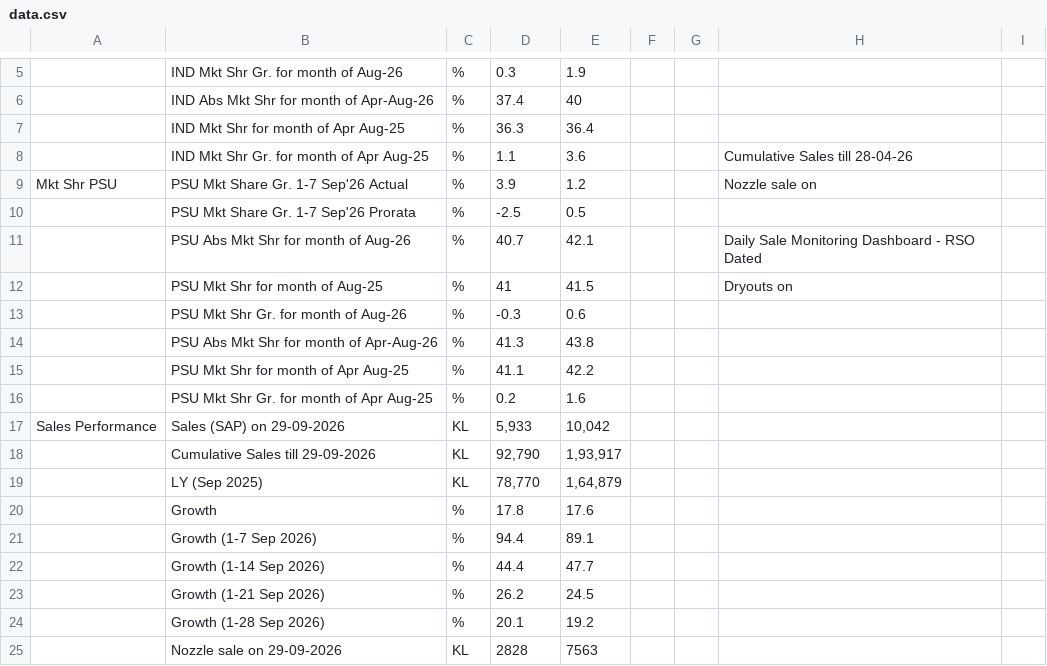
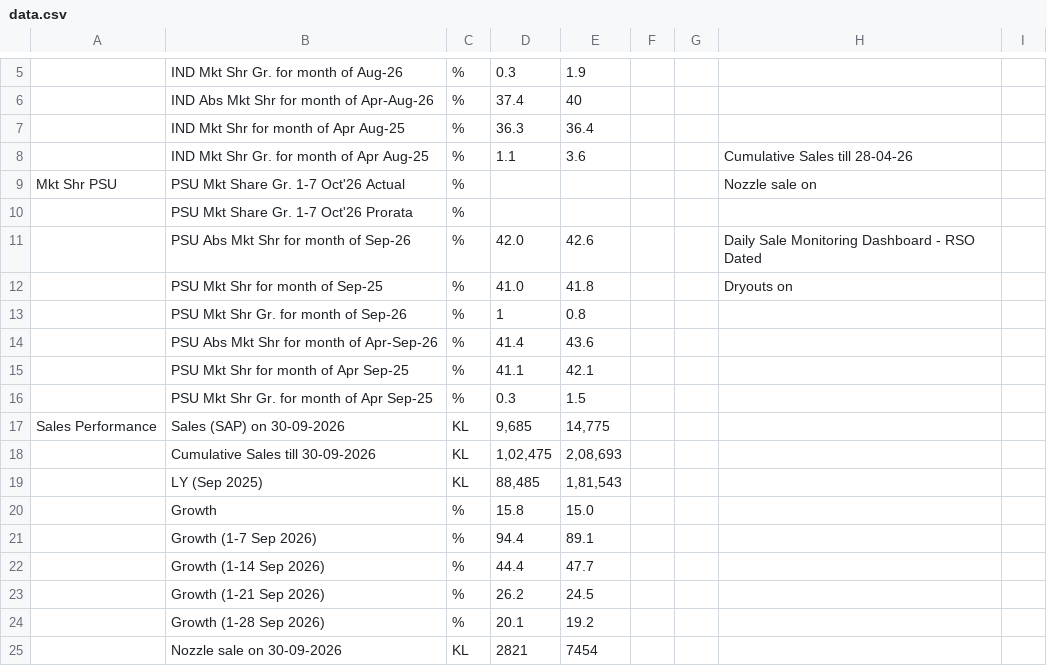
Before and after one commit to shivamindianoil-eng/rso-dashboard, a CSV file: data.csv, drawn as a sheet; only a part is shown, gaps mark what is left out; removed rows and columns are numbered as before the commit, all else as after; the diff covers the shown part only; the diff names each change by its address in the sheet, - before the commit and + after, or states it on an @@ line.

Commit message:
Add files via upload

```diff
--- a/data.csv
+++ b/data.csv
-B9: PSU Mkt Share Gr. 1-7 Sep'26 Actual
+B9: PSU Mkt Share Gr. 1-7 Oct'26 Actual
-D9: 3.9
+D9: (empty)
-E9: 1.2
+E9: (empty)
-row 10:  | PSU Mkt Share Gr. 1-7 Sep'26 Prorata | % | -2.5 | 0.5
+row 10:  | PSU Mkt Share Gr. 1-7 Oct'26 Prorata | %
-B11: PSU Abs Mkt Shr for month of Aug-26
+B11: PSU Abs Mkt Shr for month of Sep-26
-D11: 40.7
+D11: 42.0
-E11: 42.1
+E11: 42.6
-B12: PSU Mkt Shr for month of Aug-25
+B12: PSU Mkt Shr for month of Sep-25
-D12: 41
+D12: 41.0
-E12: 41.5
+E12: 41.8
-row 13:  | PSU Mkt Shr Gr. for month of Aug-26 | % | -0.3 | 0.6
-row 14:  | PSU Abs Mkt Shr for month of Apr-Aug-26 | % | 41.3 | 43.8
+row 13:  | PSU Mkt Shr Gr. for month of Sep-26 | % | 1 | 0.8
+row 14:  | PSU Abs Mkt Shr for month of Apr-Sep-26 | % | 41.4 | 43.6
-B15: PSU Mkt Shr for month of Apr Aug-25
+B15: PSU Mkt Shr for month of Apr Sep-25
-E15: 42.2
+E15: 42.1
-row 16:  | PSU Mkt Shr Gr. for month of Apr Aug-25 | % | 0.2 | 1.6
+row 16:  | PSU Mkt Shr Gr. for month of Apr Sep-25 | % | 0.3 | 1.5
-B17: Sales (SAP) on 29-09-2026
+B17: Sales (SAP) on 30-09-2026
-D17: 5,933
+D17: 9,685
-E17: 10,042
+E17: 14,775
-B18: Cumulative Sales till 29-09-2026
+B18: Cumulative Sales till 30-09-2026
-D18: 92,790
+D18: 1,02,475
-E18: 1,93,917
+E18: 2,08,693
-D19: 78,770
+D19: 88,485
-E19: 1,64,879
+E19: 1,81,543
-D20: 17.8
+D20: 15.8
-E20: 17.6
+E20: 15.0
-row 25:  | Nozzle sale on 29-09-2026 | KL | 2828 | 7563
+row 25:  | Nozzle sale on 30-09-2026 | KL | 2821 | 7454
```
Also changed, not shown: 1 added row, 1 removed row and 37 edited cells elsewhere in this file.
